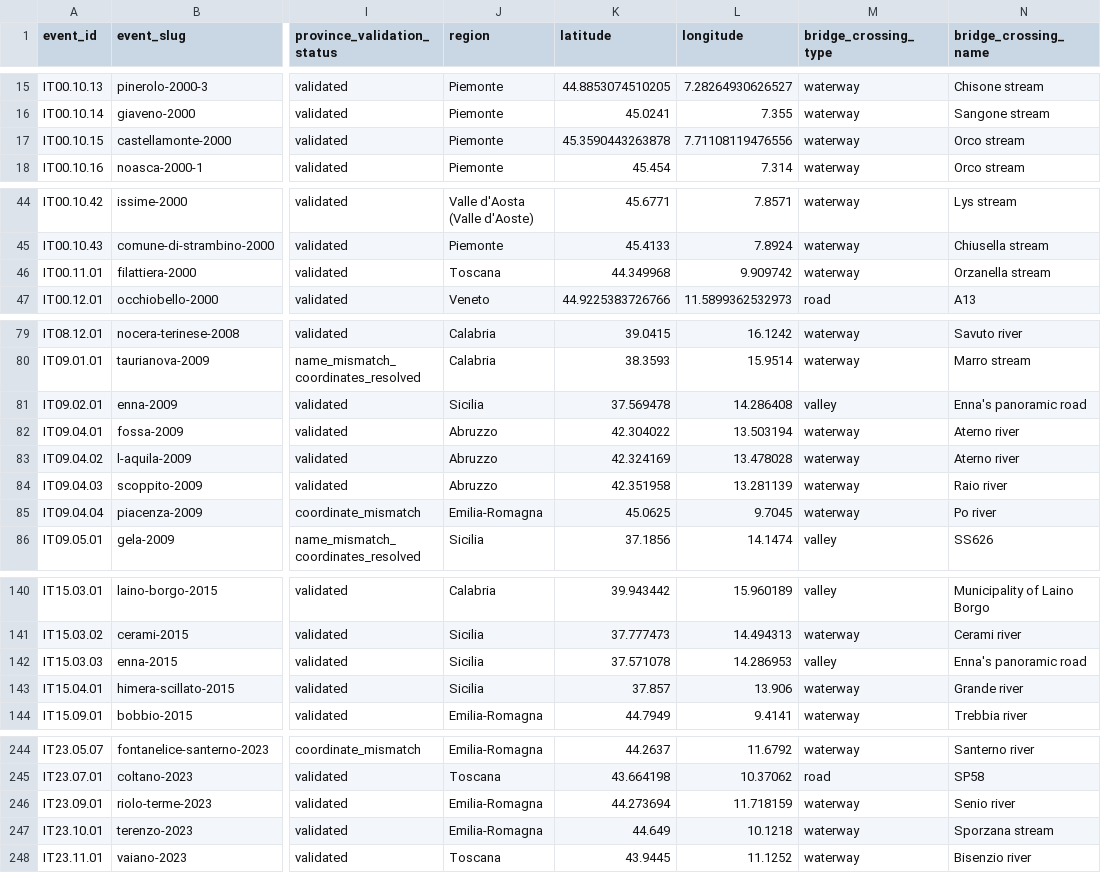
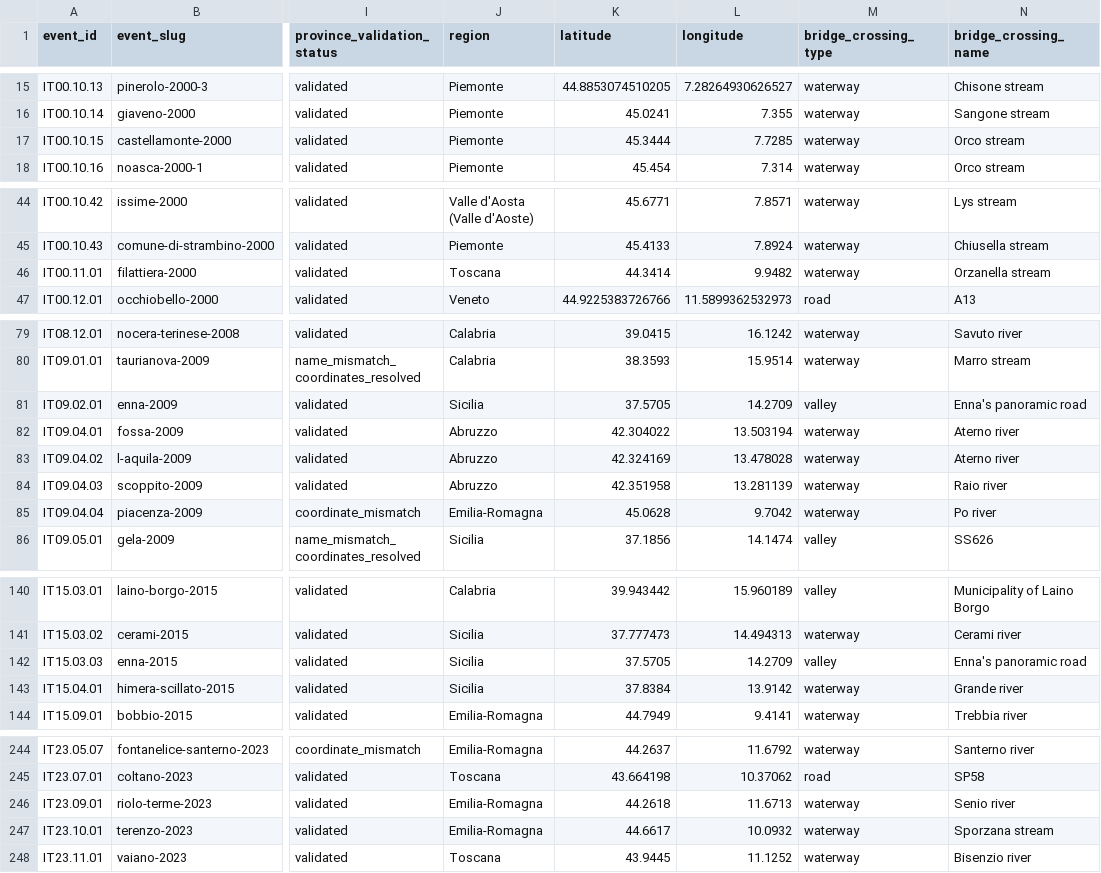
Before and after one commit to Chris-not-Paul/arcus-platform, a CSV file: public/data/open-release/events.csv, drawn as a sheet; only a part is shown, gaps mark what is left out; the diff covers the shown part only; the diff names each change by its address in the sheet, - before the commit and + after, or states it on an @@ line.

```diff
--- a/public/data/open-release/events.csv
+++ b/public/data/open-release/events.csv
-K17 (latitude): 45.3590443263878
+K17 (latitude): 45.3444
-L17 (longitude): 7.71108119476556
+L17 (longitude): 7.7285
-K46 (latitude): 44.349968
+K46 (latitude): 44.3414
-L46 (longitude): 9.909742
+L46 (longitude): 9.9482
-K81 (latitude): 37.569478
+K81 (latitude): 37.5705
-L81 (longitude): 14.286408
+L81 (longitude): 14.2709
-K85 (latitude): 45.0625
+K85 (latitude): 45.0628
-L85 (longitude): 9.7045
+L85 (longitude): 9.7042
-K142 (latitude): 37.571078
+K142 (latitude): 37.5705
-L142 (longitude): 14.286953
+L142 (longitude): 14.2709
-K143 (latitude): 37.857
+K143 (latitude): 37.8384
-L143 (longitude): 13.906
+L143 (longitude): 13.9142
-K246 (latitude): 44.273694
+K246 (latitude): 44.2618
-L246 (longitude): 11.718159
+L246 (longitude): 11.6713
-K247 (latitude): 44.649
+K247 (latitude): 44.6617
-L247 (longitude): 10.1218
+L247 (longitude): 10.0932
```
Also changed, not shown: 67 edited cells elsewhere in this file, 29 other files.
